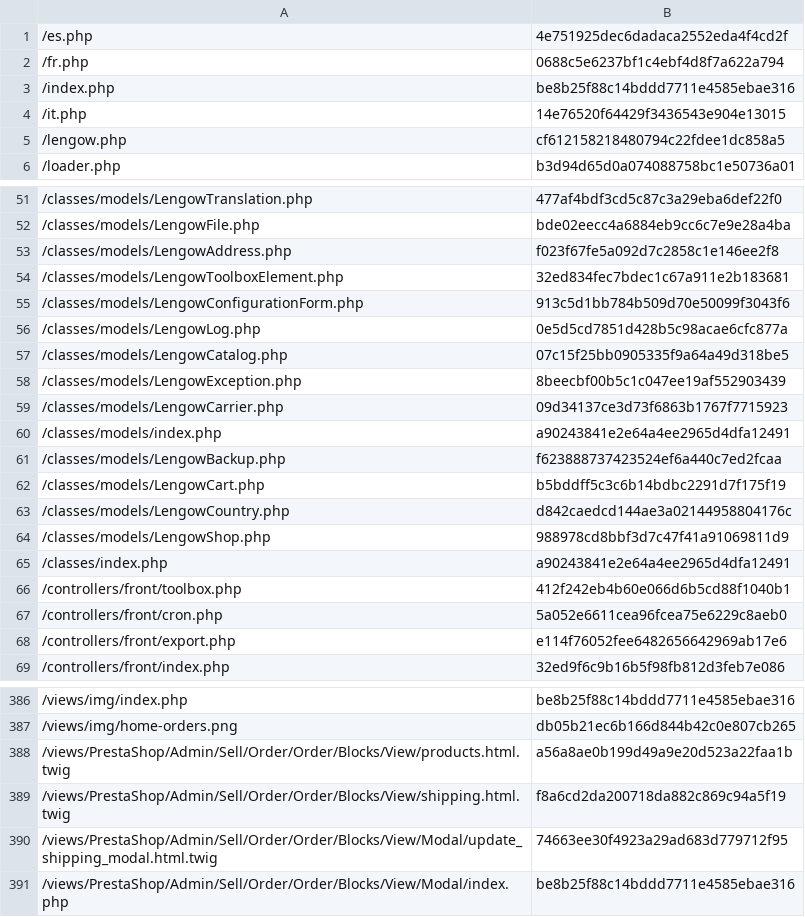
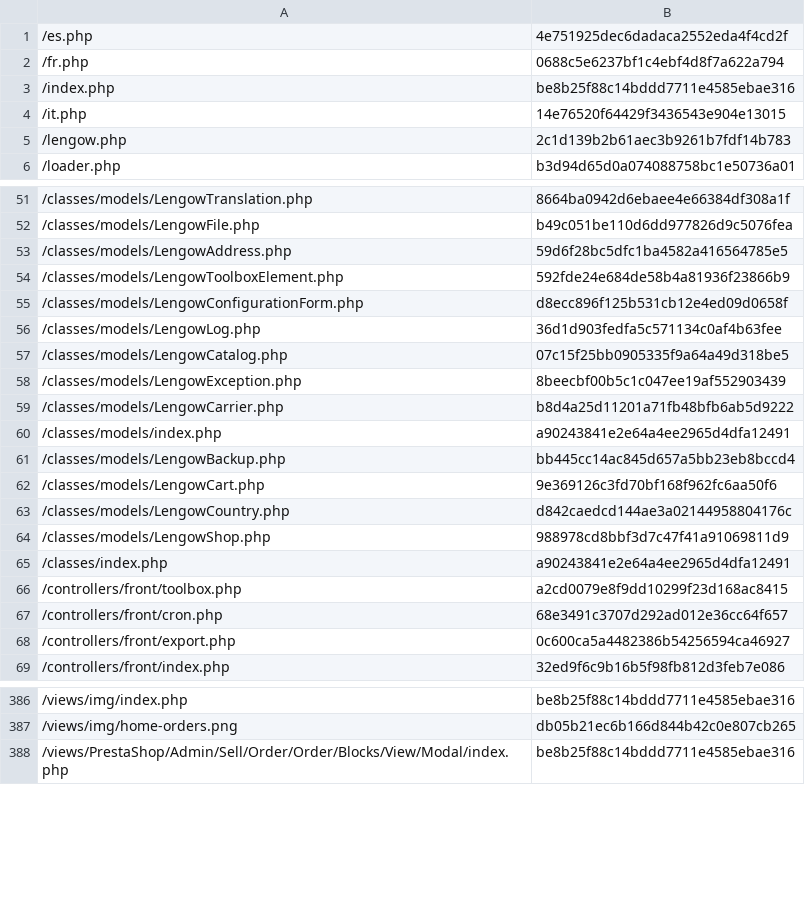
Before and after one commit to lengow/plugin-prestashop, a CSV file: config/checkmd5.csv, drawn as a sheet; only a part is shown, gaps mark what is left out; the diff covers the shown part only.

Commit message:
prestashop validator fixes

```diff
--- a/config/checkmd5.csv
+++ b/config/checkmd5.csv
@@ -4,3 +4,3 @@
 /it.php|14e76520f64429f3436543e904e13015
-/lengow.php|cf612158218480794c22fdee1dc858a5
+/lengow.php|2c1d139b2b61aec3b9261b7fdf14b783
 /loader.php|b3d94d65d0a074088758bc1e50736a01
@@ -51,13 +51,13 @@
-/classes/models/LengowTranslation.php|477af4bdf3cd5c87c3a29eba6def22f0
-/classes/models/LengowFile.php|bde02eecc4a6884eb9cc6c7e9e28a4ba
-/classes/models/LengowAddress.php|f023f67fe5a092d7c2858c1e146ee2f8
-/classes/models/LengowToolboxElement.php|32ed834fec7bdec1c67a911e2b183681
-/classes/models/LengowConfigurationForm.php|913c5d1bb784b509d70e50099f3043f6
-/classes/models/LengowLog.php|0e5d5cd7851d428b5c98acae6cfc877a
+/classes/models/LengowTranslation.php|8664ba0942d6ebaee4e66384df308a1f
+/classes/models/LengowFile.php|b49c051be110d6dd977826d9c5076fea
+/classes/models/LengowAddress.php|59d6f28bc5dfc1ba4582a416564785e5
+/classes/models/LengowToolboxElement.php|592fde24e684de58b4a81936f23866b9
+/classes/models/LengowConfigurationForm.php|d8ecc896f125b531cb12e4ed09d0658f
+/classes/models/LengowLog.php|36d1d903fedfa5c571134c0af4b63fee
 /classes/models/LengowCatalog.php|07c15f25bb0905335f9a64a49d318be5
 /classes/models/LengowException.php|8beecbf00b5c1c047ee19af552903439
-/classes/models/LengowCarrier.php|09d34137ce3d73f6863b1767f7715923
+/classes/models/LengowCarrier.php|b8d4a25d11201a71fb48bfb6ab5d9222
 /classes/models/index.php|a90243841e2e64a4ee2965d4dfa12491
-/classes/models/LengowBackup.php|f623888737423524ef6a440c7ed2fcaa
-/classes/models/LengowCart.php|b5bddff5c3c6b14bdbc2291d7f175f19
+/classes/models/LengowBackup.php|bb445cc14ac845d657a5bb23eb8bccd4
+/classes/models/LengowCart.php|9e369126c3fd70bf168f962fc6aa50f6
 /classes/models/LengowCountry.php|d842caedcd144ae3a02144958804176c
@@ -65,5 +65,5 @@
 /classes/index.php|a90243841e2e64a4ee2965d4dfa12491
-/controllers/front/toolbox.php|412f242eb4b60e066d6b5cd88f1040b1
-/controllers/front/cron.php|5a052e6611cea96fcea75e6229c8aeb0
-/controllers/front/export.php|e114f76052fee6482656642969ab17e6
+/controllers/front/toolbox.php|a2cd0079e8f9dd10299f23d168ac8415
+/controllers/front/cron.php|68e3491c3707d292ad012e36cc64f657
+/controllers/front/export.php|0c600ca5a4482386b54256594ca46927
 /controllers/front/index.php|32ed9f6c9b16b5f98fb812d3feb7e086
@@ -387,5 +387,2 @@
 /views/img/home-orders.png|db05b21ec6b166d844b42c0e807cb265
-/views/PrestaShop/Admin/Sell/Order/Order/Blocks/View/products.html.twig|a56a8ae0b199d49a9e20d523a22faa1b
-/views/PrestaShop/Admin/Sell/Order/Order/Blocks/View/shipping.html.twig|f8a6cd2da200718da882c869c94a5f19
-/views/PrestaShop/Admin/Sell/Order/Order/Blocks/View/Modal/update_shipping_modal.html.twig|74663ee30f4923a29ad683d779712f95
 /views/PrestaShop/Admin/Sell/Order/Order/Blocks/View/Modal/index.php|be8b25f88c14bddd7711e4585ebae316
```
Also changed, not shown: 1 added row and 30 edited cells elsewhere in this file, 18 other files.
